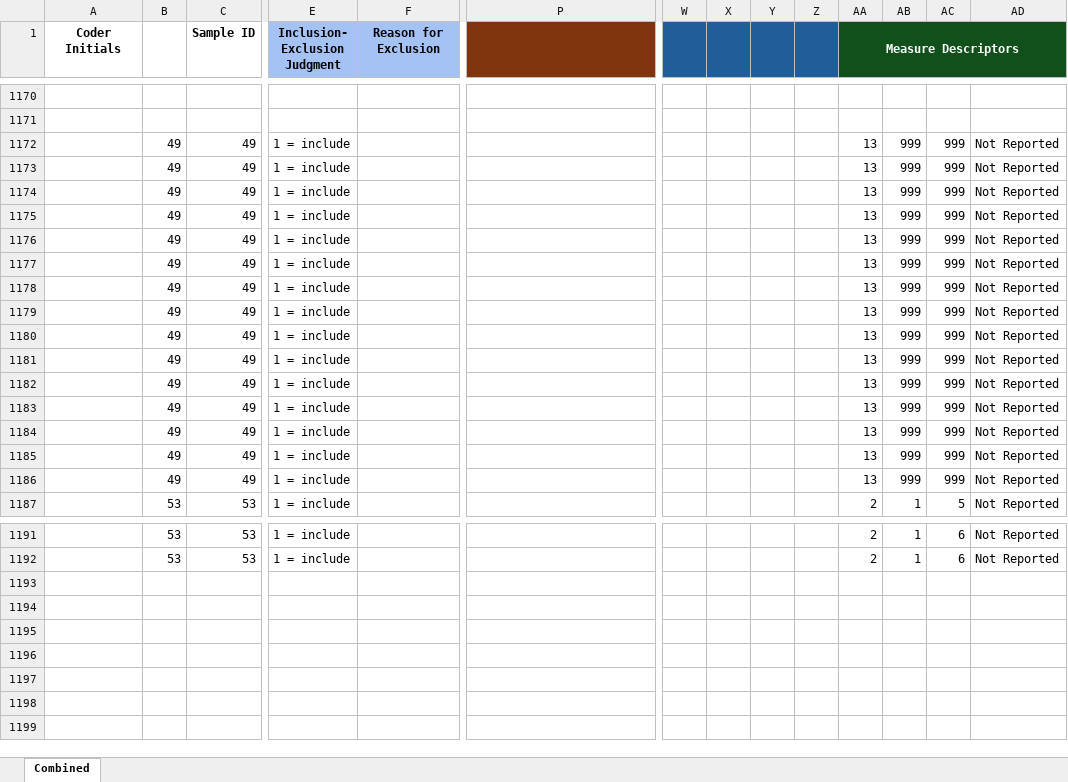
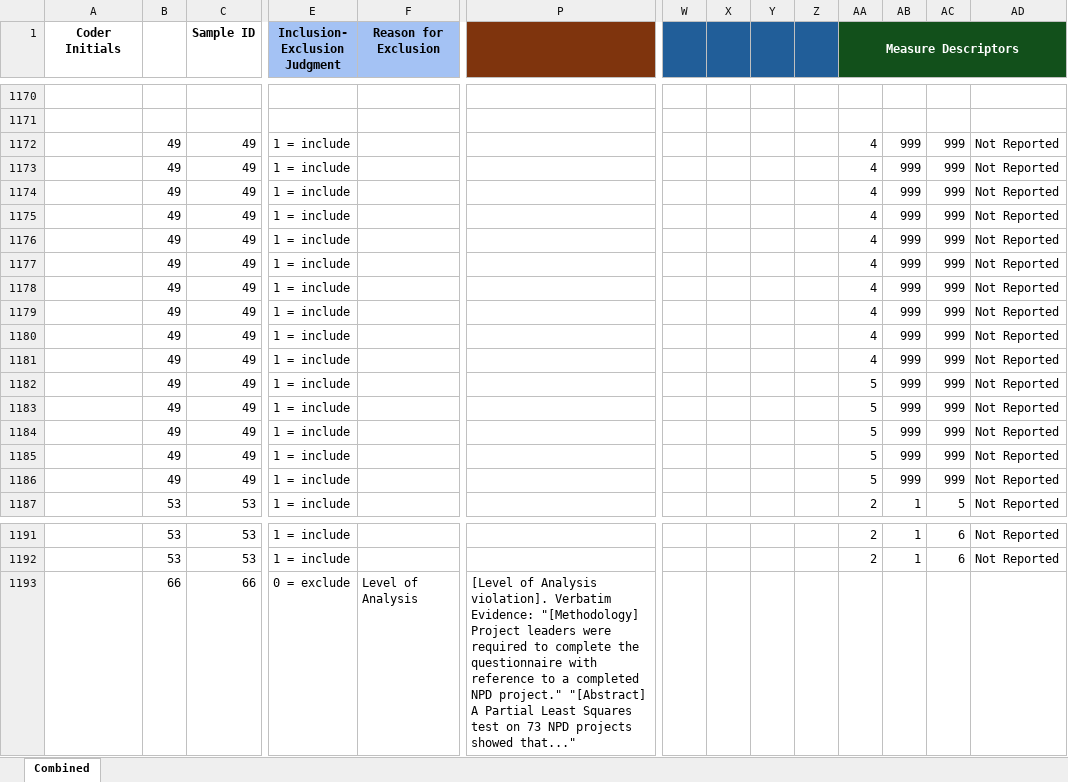
Before and after one commit to canadaofbin-netizen/BSMA-antigravity-, an Excel workbook: Full text coding sheet.xlsx, sheet Combined, drawn as a sheet; only a part is shown, gaps mark what is left out; values as stored, in another font and other column widths than the file's, no borders; rows hold the shown columns only; the diff names each change by its address in the sheet, - before the commit and + after, or states it on an @@ line.

```diff
--- a/Full text coding sheet.xlsx (sheet Combined)
+++ b/Full text coding sheet.xlsx (sheet Combined)
-AA1172:AA1181 (Measure Descriptors): 13
+AA1172:AA1181 (Measure Descriptors): 4
-AA1182:AA1186 (Measure Descriptors): 13
+AA1182:AA1186 (Measure Descriptors): 5
+row 1193:  | 66 | 66 | 0 = exclude | Level of Analysis | [Level of Analysis violation]. Verbatim Evidence: "[Methodology] Project leaders were required to complete the questionnaire with reference to a completed NPD project." "[Abstract] A Partial Least Squares test on 73 NPD projects showed that..."
```
Also changed, not shown: BSMA_Master_Coding_Sheet.xlsx.
